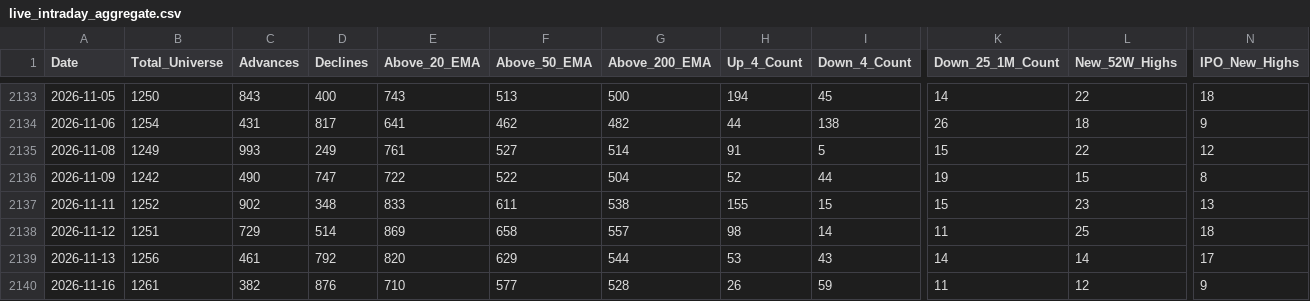
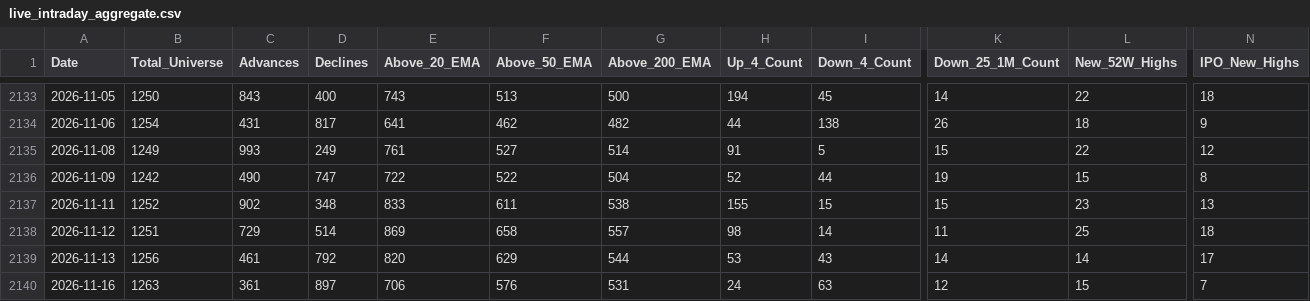
Before and after one commit to augmentalphawealth/Situational-Awareness, a CSV file: live_intraday_aggregate.csv, drawn as a sheet; only a part is shown, gaps mark what is left out; the diff covers the shown part only; the diff names each change by its address in the sheet, - before the commit and + after, or states it on an @@ line.

```diff
--- a/live_intraday_aggregate.csv
+++ b/live_intraday_aggregate.csv
-B2140 (Total_Universe): 1261
+B2140 (Total_Universe): 1263
-C2140 (Advances): 382
+C2140 (Advances): 361
-D2140 (Declines): 876
+D2140 (Declines): 897
-E2140 (Above_20_EMA): 710
+E2140 (Above_20_EMA): 706
-F2140 (Above_50_EMA): 577
+F2140 (Above_50_EMA): 576
-G2140 (Above_200_EMA): 528
+G2140 (Above_200_EMA): 531
-H2140 (Up_4_Count): 26
+H2140 (Up_4_Count): 24
-I2140 (Down_4_Count): 59
+I2140 (Down_4_Count): 63
-K2140 (Down_25_1M_Count): 11
+K2140 (Down_25_1M_Count): 12
-L2140 (New_52W_Highs): 12
+L2140 (New_52W_Highs): 15
-N2140 (IPO_New_Highs): 9
+N2140 (IPO_New_Highs): 7
```
Also changed, not shown: 28 edited cells elsewhere in this file, 5 other files.
